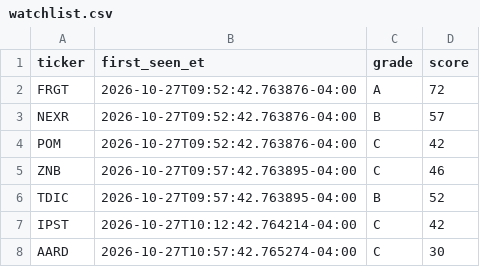
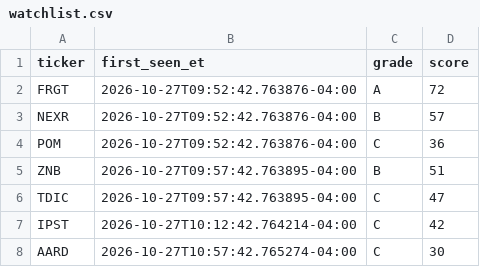
Before and after one commit to aligaam2-art/pennybot, a CSV file: journal/days/2026-10-27/watchlist.csv, drawn as a sheet.

```diff
--- a/journal/days/2026-10-27/watchlist.csv
+++ b/journal/days/2026-10-27/watchlist.csv
@@ -3,5 +3,5 @@ FRGT,2026-10-27T09:52:42.763876-04:00,A,72
 NEXR,2026-10-27T09:52:42.763876-04:00,B,57
-POM,2026-10-27T09:52:42.763876-04:00,C,42
-ZNB,2026-10-27T09:57:42.763895-04:00,C,46
-TDIC,2026-10-27T09:57:42.763895-04:00,B,52
+POM,2026-10-27T09:52:42.763876-04:00,C,36
+ZNB,2026-10-27T09:57:42.763895-04:00,B,51
+TDIC,2026-10-27T09:57:42.763895-04:00,C,47
 IPST,2026-10-27T10:12:42.764214-04:00,C,42
```
Also changed, not shown: journal/days/2026-10-27/movers.csv, 2 other files.
